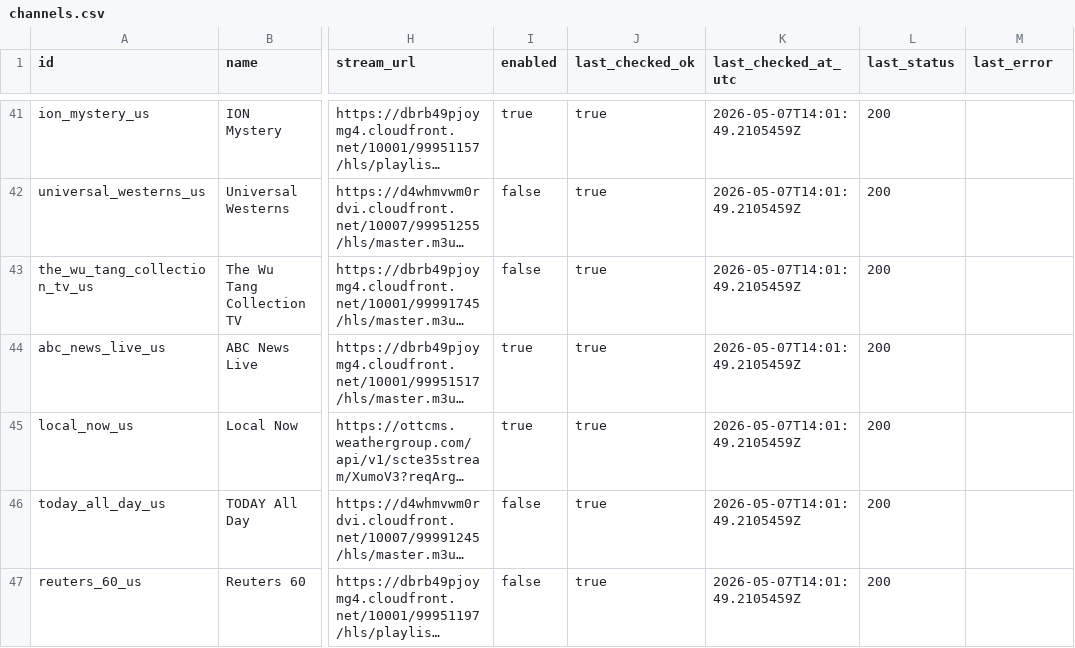
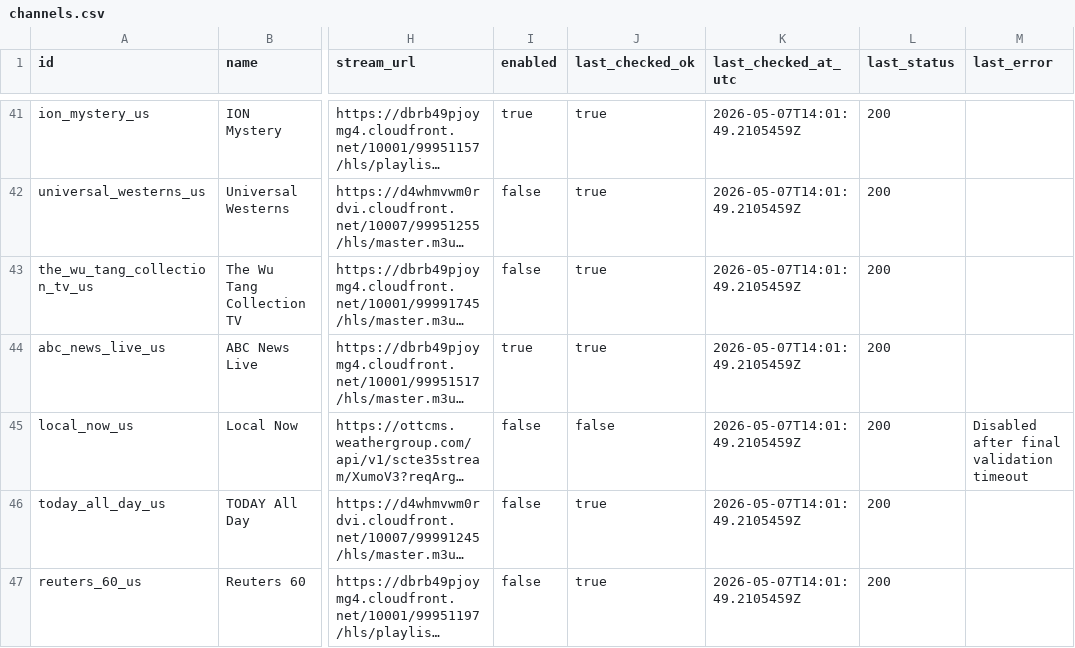
Before and after one commit to vipins5/iptv-playlists, a CSV file: channels/channels.csv, drawn as a sheet; only a part is shown, gaps mark what is left out; long unchanged cells end in …; the diff covers the shown part only; the diff names each change by its address in the sheet, - before the commit and + after, or states it on an @@ line.

```diff
--- a/channels/channels.csv
+++ b/channels/channels.csv
-I45 (enabled): true
+I45 (enabled): false
-J45 (last_checked_ok): true
+J45 (last_checked_ok): false
-M45 (last_error): (empty)
+M45 (last_error): Disabled after final validation timeout
```
Also changed, not shown: 16 edited cells elsewhere in this file, reports/playlist-check-report.csv, 14 other files.
